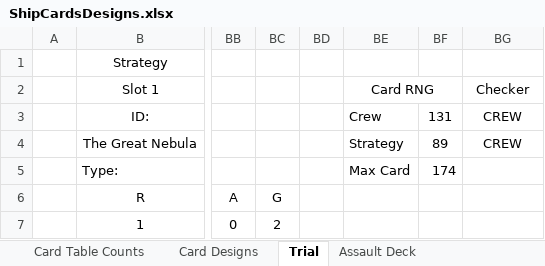
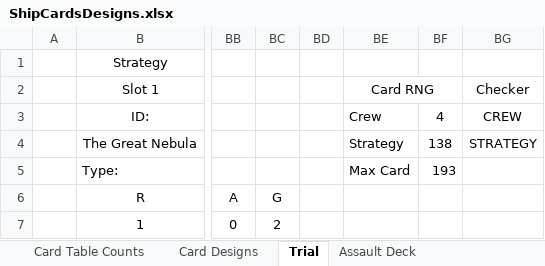
Before and after one commit to djnbud/MultiplayerGame, an Excel workbook: ShipCardsDesigns.xlsx, sheet Trial, drawn as a sheet; only a part is shown, gaps mark what is left out; values as stored, in another font and other column widths than the file's, no borders; conditional formats not drawn; the diff names each change by its address in the sheet, - before the commit and + after, or states it on an @@ line.

```diff
--- a/ShipCardsDesigns.xlsx (sheet Trial)
+++ b/ShipCardsDesigns.xlsx (sheet Trial)
-BF3: 131
+BF3: 4
-BF4: 89
+BF4: 138
-BG4: CREW
+BG4: STRATEGY
-BF5: 174
+BF5: 193
```
Also changed, not shown: sheet Card Designs, sheet Engineer Assault Deck, sheet Engineer Deck, sheet Research Medic Deck, sheet Research Deck.
